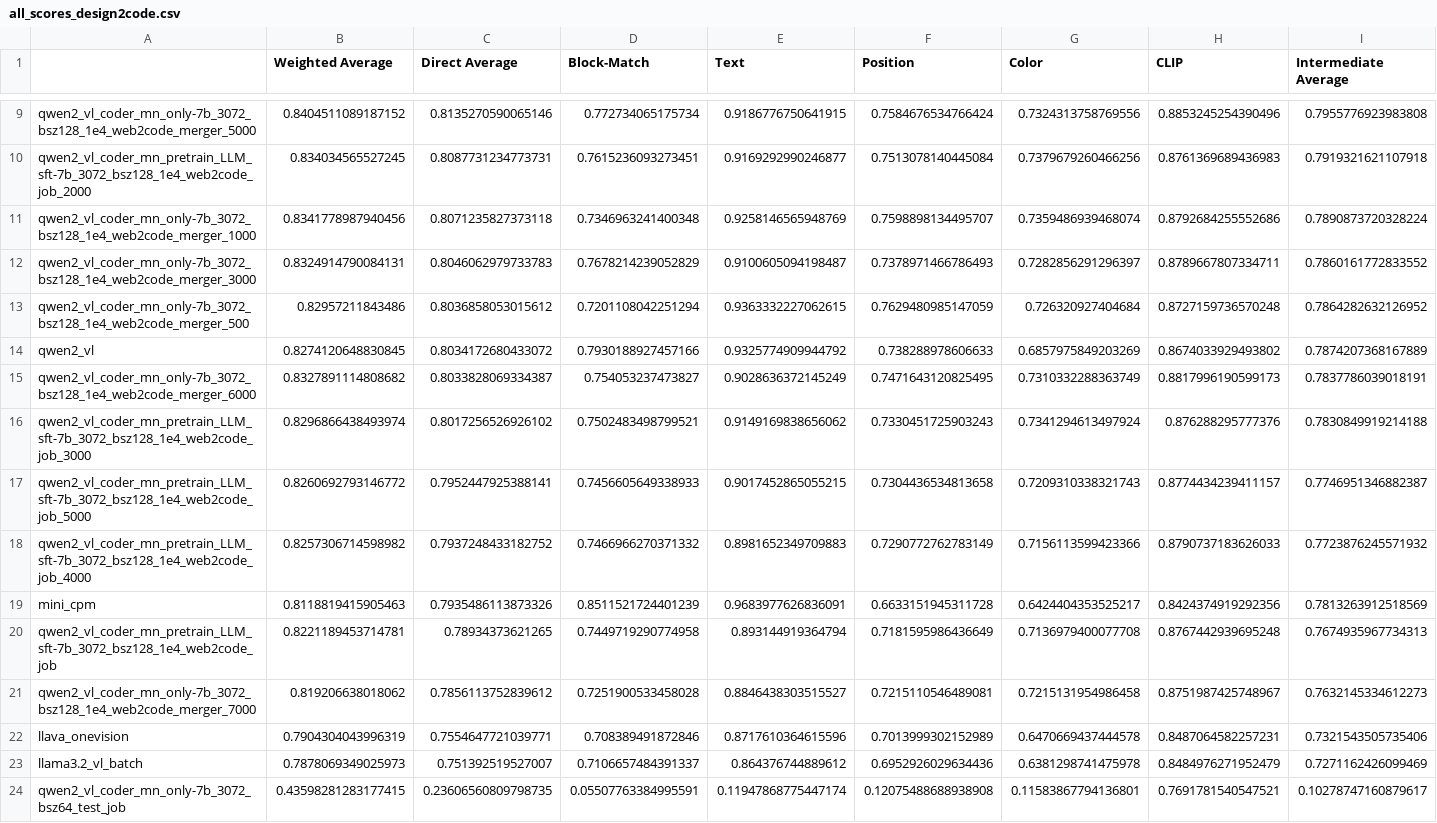
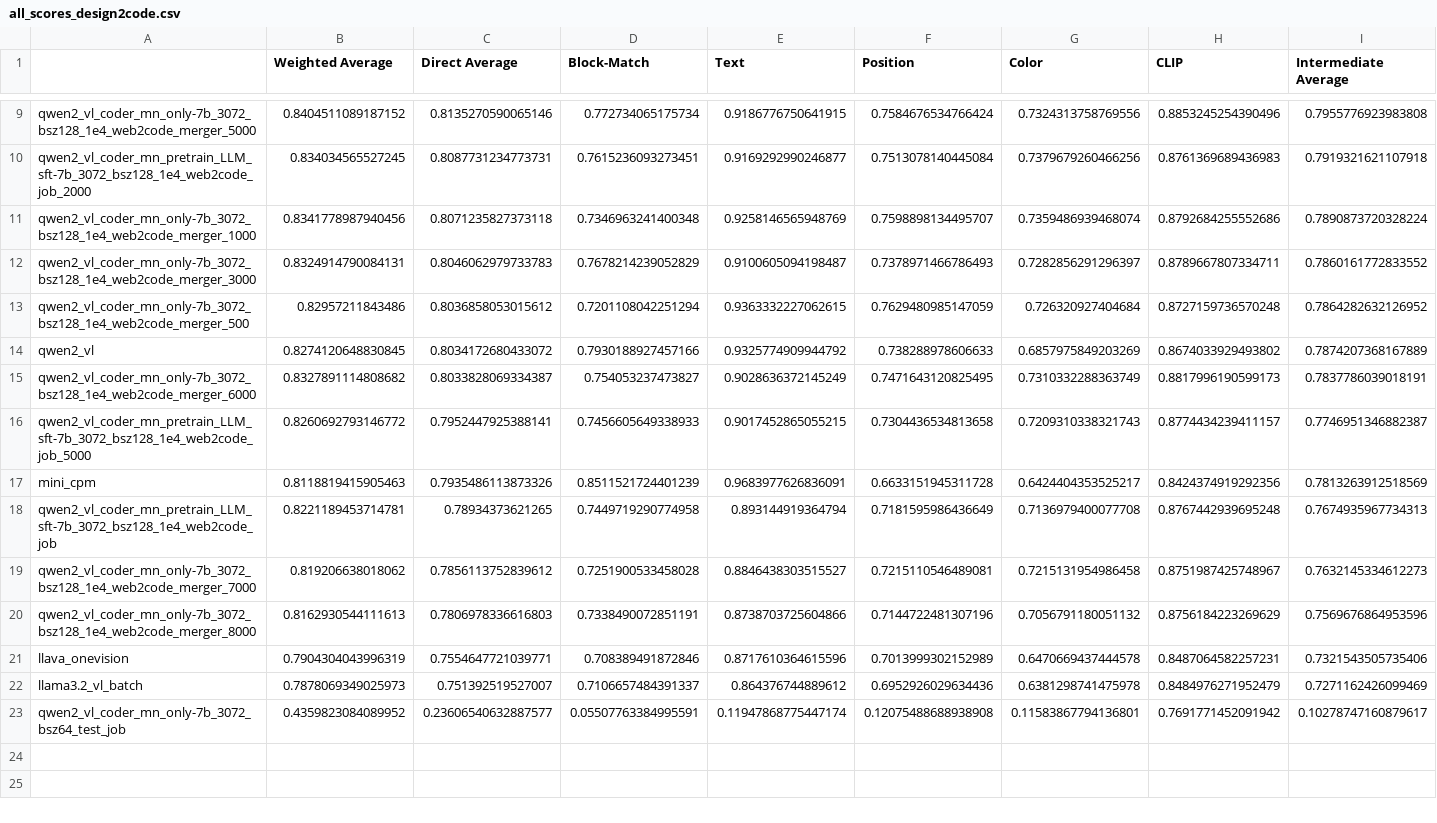
Before and after one commit to JackLingjie/Design2Code, a CSV file: Design2Code/all_scores_design2code.csv, drawn as a sheet; only a part is shown, gaps mark what is left out.

```diff
--- a/Design2Code/all_scores_design2code.csv
+++ b/Design2Code/all_scores_design2code.csv
@@ -15,5 +15,3 @@ qwen2_vl,0.8274120648830845,0.8034172680433072,0.7930188927457166,0.932577490994
 qwen2_vl_coder_mn_only-7b_3072_bsz128_1e4_web2code_merger_6000,0.8327891114808682,0.8033828069334387,0.754053237473827,0.9028636372145249,0.7471643120825495,0.7310332288363749,0.8817996190599173,0.7837786039018191
-qwen2_vl_coder_mn_pretrain_LLM_sft-7b_3072_bsz128_1e4_web2code_job_3000,0.8296866438493974,0.8017256526926102,0.7502483498799521,0.9149169838656062,0.7330451725903243,0.7341294613497924,0.876288295777376,0.7830849919214188
 qwen2_vl_coder_mn_pretrain_LLM_sft-7b_3072_bsz128_1e4_web2code_job_5000,0.8260692793146772,0.7952447925388141,0.7456605649338933,0.9017452865055215,0.7304436534813658,0.7209310338321743,0.8774434239411157,0.7746951346882387
-qwen2_vl_coder_mn_pretrain_LLM_sft-7b_3072_bsz128_1e4_web2code_job_4000,0.8257306714598982,0.7937248433182752,0.7466966270371332,0.8981652349709883,0.7290772762783149,0.7156113599423366,0.8790737183626033,0.7723876245571932
 mini_cpm,0.8118819415905463,0.7935486113873326,0.8511521724401239,0.9683977626836091,0.6633151945311728,0.6424404353525217,0.8424374919292356,0.7813263912518569
@@ -21,4 +19,5 @@ qwen2_vl_coder_mn_pretrain_LLM_sft-7b_3072_bsz128_1e4_web2code_job,0.82211894537
 qwen2_vl_coder_mn_only-7b_3072_bsz128_1e4_web2code_merger_7000,0.819206638018062,0.7856113752839612,0.7251900533458028,0.8846438303515527,0.7215110546489081,0.7215131954986458,0.8751987425748967,0.7632145334612273
+qwen2_vl_coder_mn_only-7b_3072_bsz128_1e4_web2code_merger_8000,0.8162930544111613,0.7806978336616803,0.7338490072851191,0.8738703725604866,0.7144722481307196,0.7056791180051132,0.8756184223269629,0.7569676864953596
 llava_onevision,0.7904304043996319,0.7554647721039771,0.708389491872846,0.8717610364615596,0.7013999302152989,0.6470669437444578,0.8487064582257231,0.7321543505735406
 llama3.2_vl_batch,0.7878069349025973,0.751392519527007,0.7106657484391337,0.864376744889612,0.6952926029634436,0.6381298741475978,0.8484976271952479,0.7271162426099469
-qwen2_vl_coder_mn_only-7b_3072_bsz64_test_job,0.43598281283177415,0.23606560809798735,0.05507763384995591,0.11947868775447174,0.12075488688938908,0.11583867794136801,0.7691781540547521,0.10278747160879617
+qwen2_vl_coder_mn_only-7b_3072_bsz64_test_job,0.4359823084089952,0.23606540632887577,0.05507763384995591,0.11947868775447174,0.12075488688938908,0.11583867794136801,0.7691771452091942,0.10278747160879617
```
Also changed, not shown: 4 other files.
